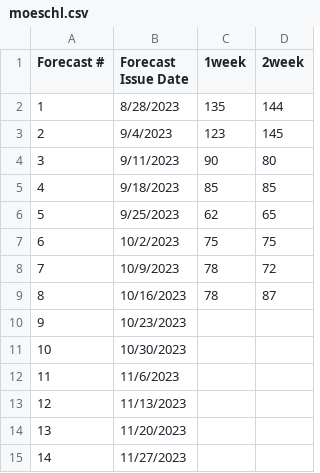
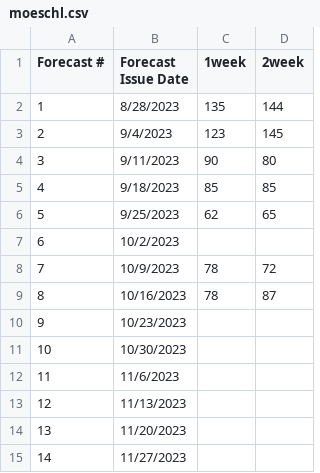
Before and after one commit to HAS-Tools-2023/forecasting, a CSV file: forecast_entries/moeschl.csv, drawn as a sheet.

Commit message:
deleted 10/2

```diff
--- a/forecast_entries/moeschl.csv
+++ b/forecast_entries/moeschl.csv
@@ -6,3 +6,3 @@
 5,9/25/2023,62,65
-6,10/2/2023,75,75
+6,10/2/2023,,
 7,10/9/2023,78,72
```
